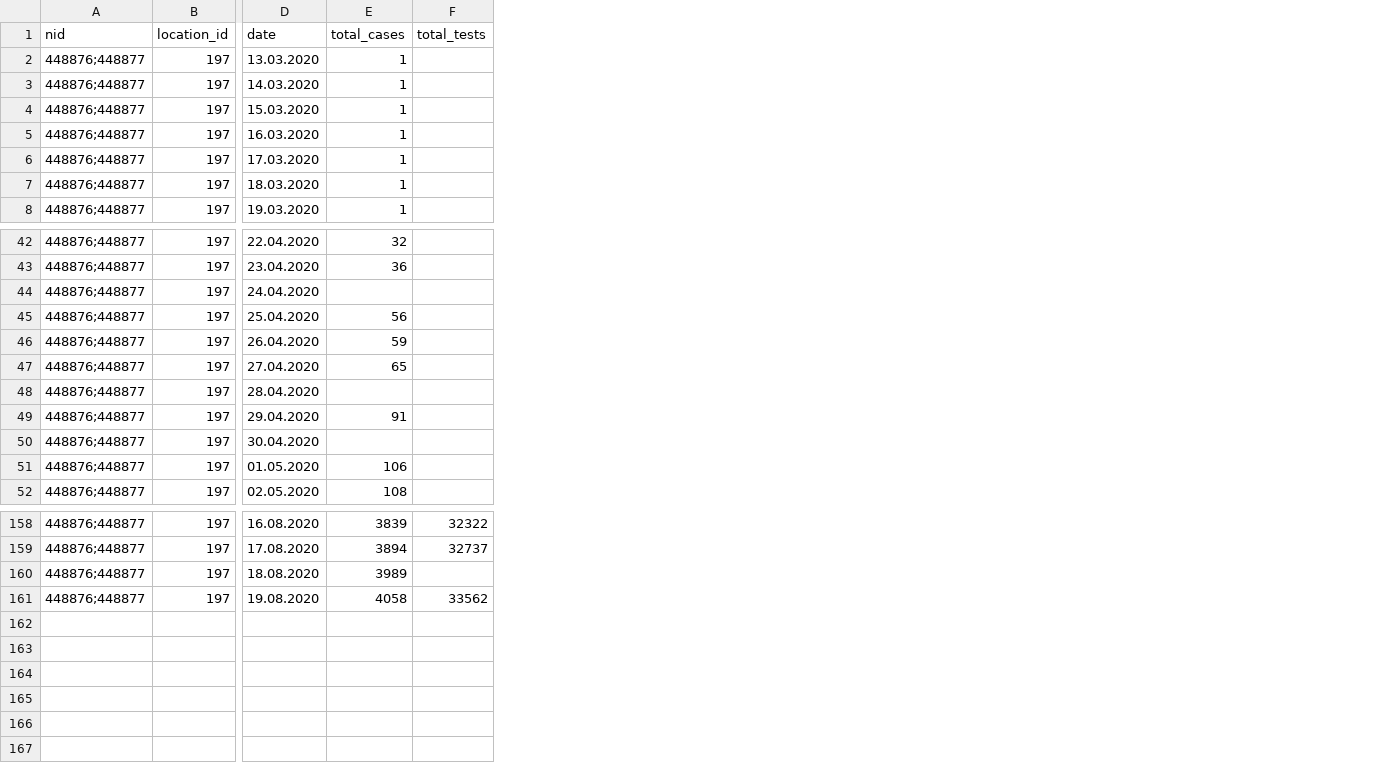
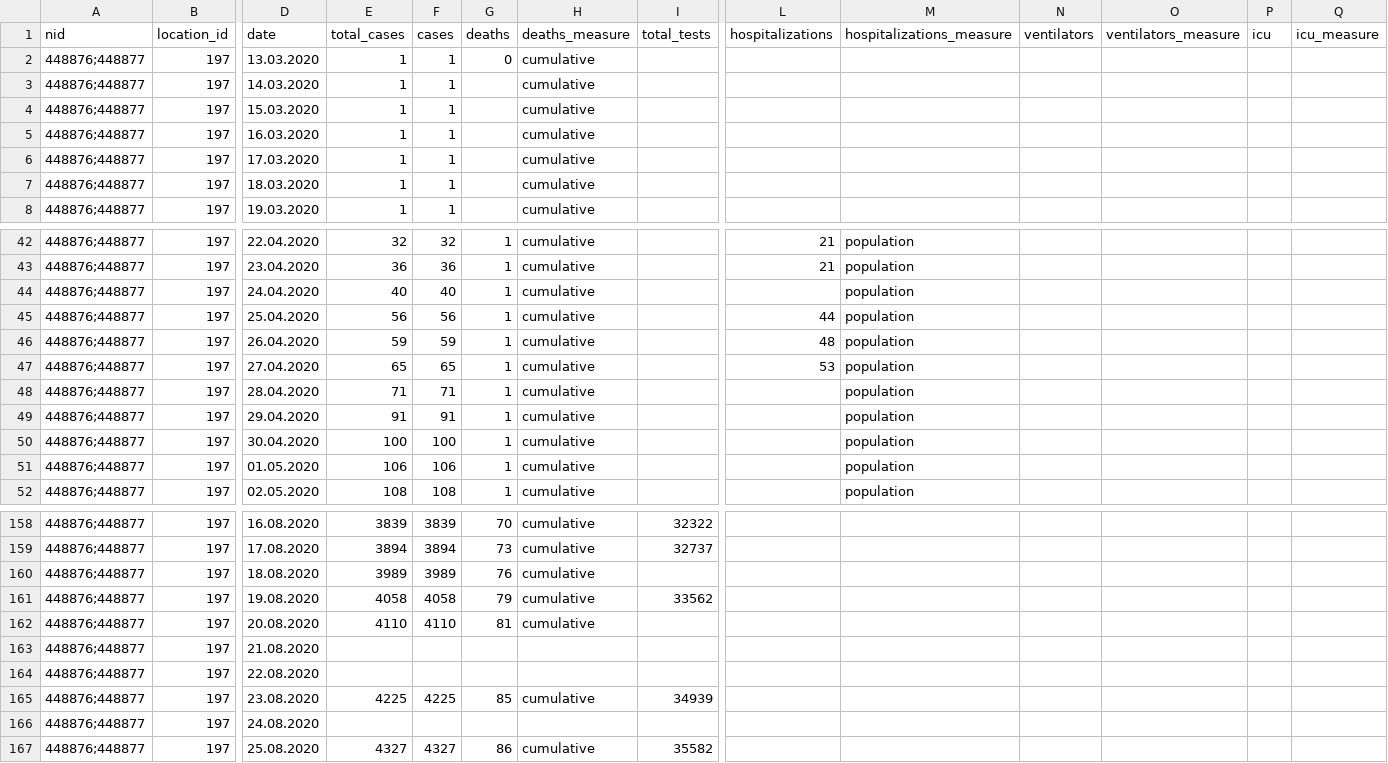
Before and after one commit to beoutbreakprepared/nCoV2019, a CSV file: testing/data/eswatini_tests.csv, drawn as a sheet; only a part is shown, gaps mark what is left out; rows hold the shown columns only; the diff covers the shown part only; the diff names each change by its address in the sheet, - before the commit and + after, or states it on an @@ line.

Commit message:
Adding Mauritania and Oman testing files, updating Eswatini, Libya and Palau.

```diff
--- a/testing/data/eswatini_tests.csv
+++ b/testing/data/eswatini_tests.csv
+column F (cases), rows 2-8: all 1; rows 42-52: 32 | 36 | 40 | 56 | 59 | 65 | 71 | 91 | 100 | 106 | 108; rows 158-161: 3839 | 3894 | 3989 | 4058
+column G (deaths), row 2: 0; rows 42-52: all 1; rows 158-161: 70 | 73 | 76 | 79
+column H (deaths_measure), rows 2-8: all cumulative; rows 42-52: all cumulative; rows 158-161: all cumulative
+column L (hospitalizations), rows 42-47: 21 | 21 |  | 44 | 48 | 53
+column M (hospitalizations_measure), rows 42-52: all population
+column N (ventilators), empty
+column O (ventilators_measure), empty
+column P (icu), empty
+column Q (icu_measure), empty
-E44 (total_cases): (empty)
+E44 (total_cases): 40
-E48 (total_cases): (empty)
+E48 (total_cases): 71
-E50 (total_cases): (empty)
+E50 (total_cases): 100
+row 162: 448876;448877 | 197 | 20.08.2020 | 4110 | 4110 | 81 | cumulative
+row 163: 448876;448877 | 197 | 21.08.2020
+row 164: 448876;448877 | 197 | 22.08.2020
+row 165: 448876;448877 | 197 | 23.08.2020 | 4225 | 4225 | 85 | cumulative | 34939
+row 166: 448876;448877 | 197 | 24.08.2020
+row 167: 448876;448877 | 197 | 25.08.2020 | 4327 | 4327 | 86 | cumulative | 35582
```
Also changed, not shown: 4 edited cells elsewhere in this file, 4 other files.
